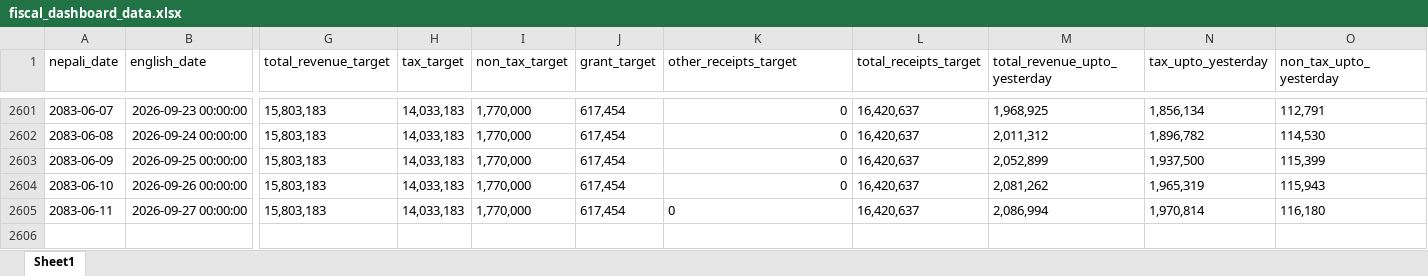
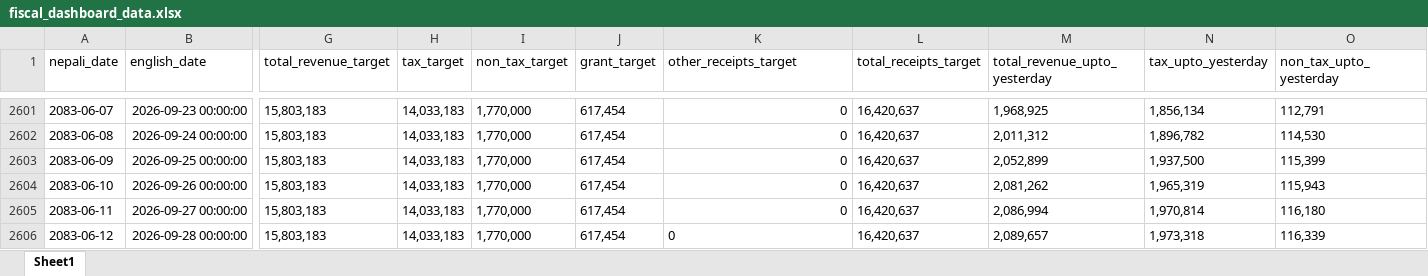
Before and after one commit to rimalumesh/fiscal_foresting, an Excel workbook: fiscal_dashboard_data.xlsx, sheet Sheet1, drawn as a sheet; only a part is shown, gaps mark what is left out; values as stored, in another font and other column widths than the file's, no borders; rows hold the shown columns only; the diff names each change by its address in the sheet, - before the commit and + after, or states it on an @@ line.

```diff
--- a/fiscal_dashboard_data.xlsx (sheet Sheet1)
+++ b/fiscal_dashboard_data.xlsx (sheet Sheet1)
-K2605 alignment: left
+K2605 alignment: right
+row 2606: 2083-06-12 | 2026-09-28 00:00:00 | 15,803,183 | 14,033,183 | 1,770,000 | 617,454 | 0 | 16,420,637 | 2,089,657 | 1,973,318 | 116,339
```
